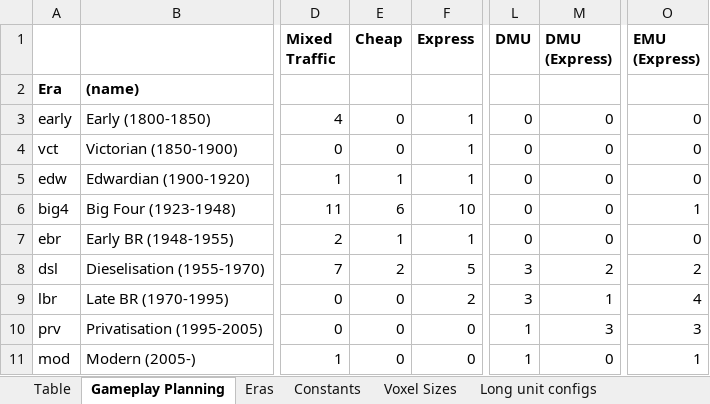
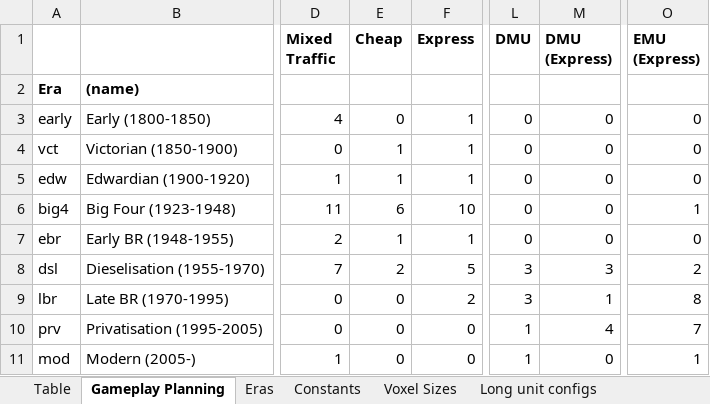
Before and after one commit to mattkimber/timberwolfs_trains, an Excel workbook: Tracking Table.xlsm, sheet Gameplay Planning, drawn as a sheet; only a part is shown, gaps mark what is left out; values as stored, in another font and other column widths than the file's, no borders; conditional formats not drawn; the diff names each change by its address in the sheet, - before the commit and + after, or states it on an @@ line.

```diff
--- a/Tracking Table.xlsm (sheet Gameplay Planning)
+++ b/Tracking Table.xlsm (sheet Gameplay Planning)
-E4 (Cheap): 0
+E4 (Cheap): 1
-M8 (DMU (Express)): 2
+M8 (DMU (Express)): 3
-O9 (EMU (Express)): 4
+O9 (EMU (Express)): 8
-M10 (DMU (Express)): 3
+M10 (DMU (Express)): 4
-O10 (EMU (Express)): 3
+O10 (EMU (Express)): 7
```
Also changed, not shown: sheet Table, formulas that keep their value, 14 other files.
